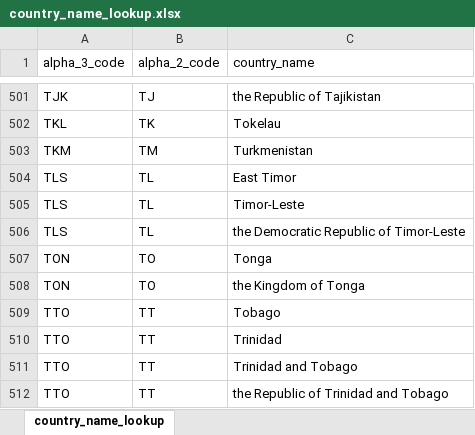
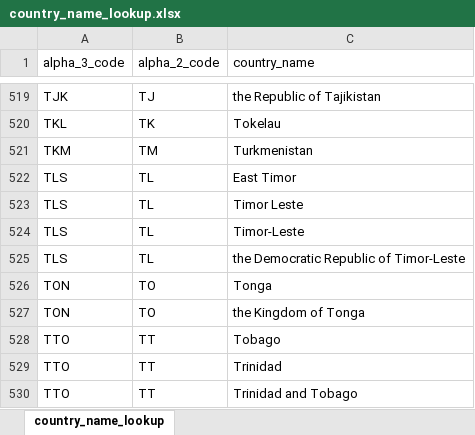
Before and after one commit to Infectious-Diseases-Data-Observatory/worlddatr, an Excel workbook: inst/extdata/country_name_lookup.xlsx, sheet country_name_lookup, drawn as a sheet; only a part is shown, gaps mark what is left out; the shorter side is filled out with more unchanged rows; values as stored, in another font and other column widths than the file's, no borders; the diff covers the shown part only; the diff names each change by its address in the sheet, - before the commit and + after, or states it on an @@ line.

Commit message:
Updated list of country names

```diff
--- a/inst/extdata/country_name_lookup.xlsx (sheet country_name_lookup)
+++ b/inst/extdata/country_name_lookup.xlsx (sheet country_name_lookup)
+row 523: TLS | TL | Timor Leste
```
Also changed, not shown: 22 added rows elsewhere in this sheet, 1 other file.
